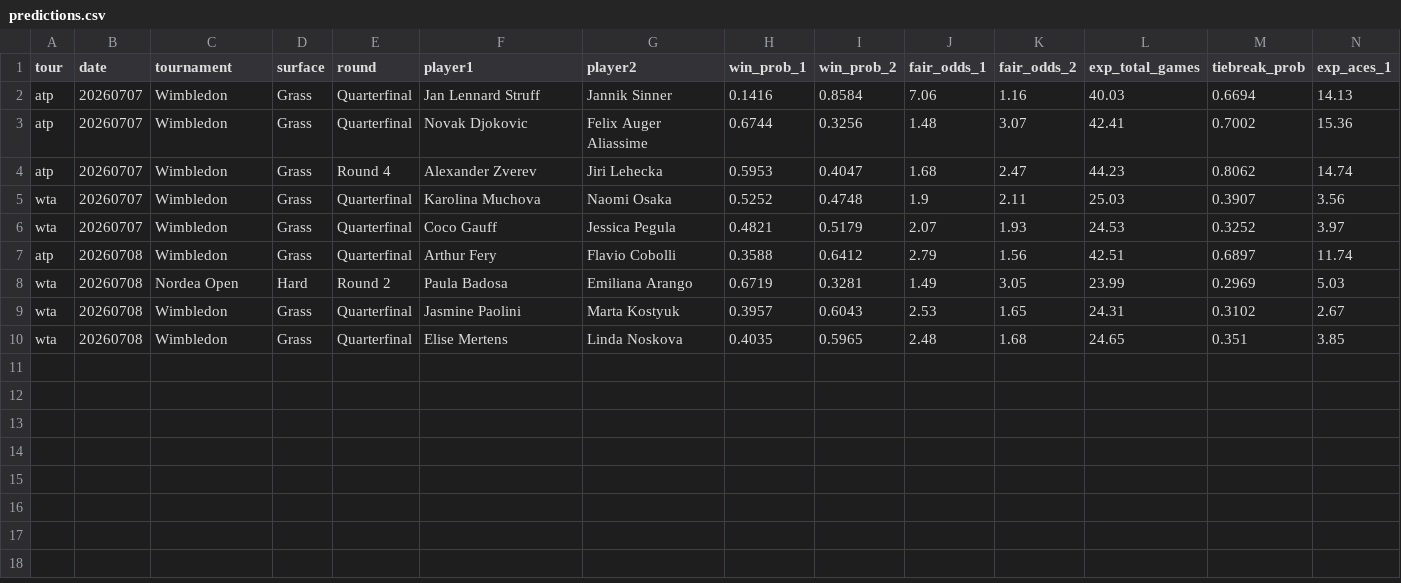
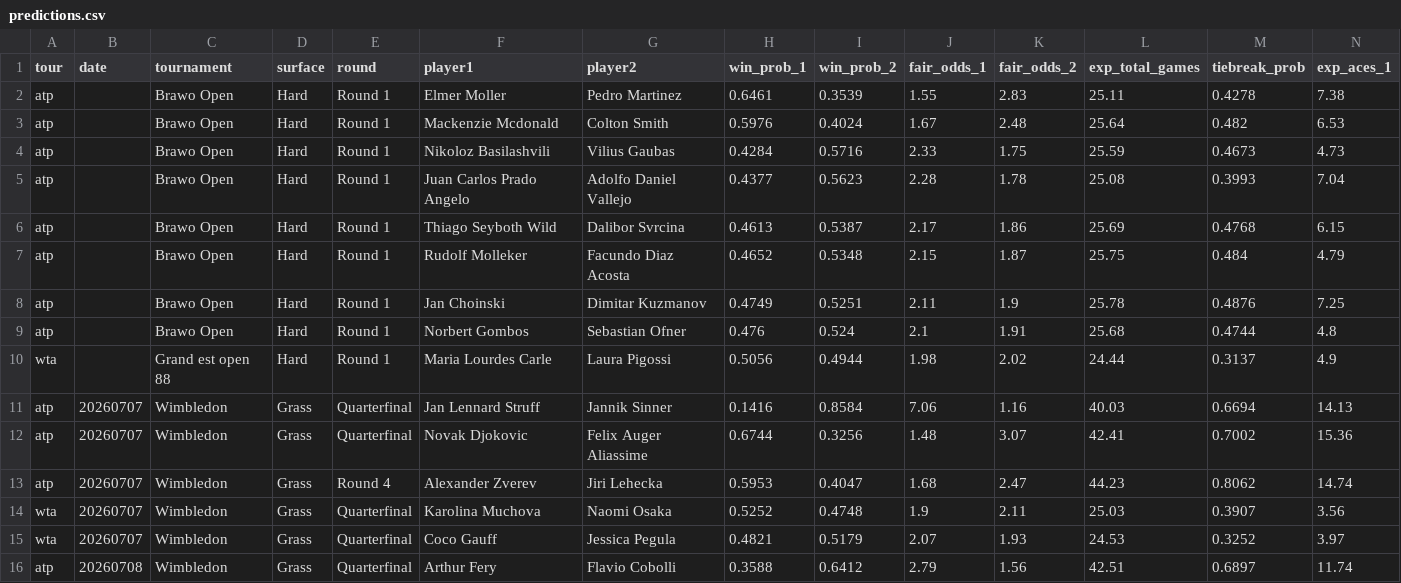
Before and after one commit to DanielTomaro13/Tennis-Modelling, a CSV file: reports/predictions.csv, drawn as a sheet; only a part is shown; the shorter side is filled out with more unchanged rows; rows hold the shown columns only; the diff names each change by its address in the sheet, - before the commit and + after, or states it on an @@ line.

```diff
--- a/reports/predictions.csv
+++ b/reports/predictions.csv
+row 2: atp |  | Brawo Open | Hard | Round 1 | Elmer Moller | Pedro Martinez | 0.6461 | 0.3539 | 1.55 | 2.83 | 25.11 | 0.4278 | 7.38
+row 3: atp |  | Brawo Open | Hard | Round 1 | Mackenzie Mcdonald | Colton Smith | 0.5976 | 0.4024 | 1.67 | 2.48 | 25.64 | 0.482 | 6.53
+row 4: atp |  | Brawo Open | Hard | Round 1 | Nikoloz Basilashvili | Vilius Gaubas | 0.4284 | 0.5716 | 2.33 | 1.75 | 25.59 | 0.4673 | 4.73
+row 5: atp |  | Brawo Open | Hard | Round 1 | Juan Carlos Prado Angelo | Adolfo Daniel Vallejo | 0.4377 | 0.5623 | 2.28 | 1.78 | 25.08 | 0.3993 | 7.04
+row 6: atp |  | Brawo Open | Hard | Round 1 | Thiago Seyboth Wild | Dalibor Svrcina | 0.4613 | 0.5387 | 2.17 | 1.86 | 25.69 | 0.4768 | 6.15
+row 7: atp |  | Brawo Open | Hard | Round 1 | Rudolf Molleker | Facundo Diaz Acosta | 0.4652 | 0.5348 | 2.15 | 1.87 | 25.75 | 0.484 | 4.79
+row 8: atp |  | Brawo Open | Hard | Round 1 | Jan Choinski | Dimitar Kuzmanov | 0.4749 | 0.5251 | 2.11 | 1.9 | 25.78 | 0.4876 | 7.25
+row 9: atp |  | Brawo Open | Hard | Round 1 | Norbert Gombos | Sebastian Ofner | 0.476 | 0.524 | 2.1 | 1.91 | 25.68 | 0.4744 | 4.8
+row 10: wta |  | Grand est open 88 | Hard | Round 1 | Maria Lourdes Carle | Laura Pigossi | 0.5056 | 0.4944 | 1.98 | 2.02 | 24.44 | 0.3137 | 4.9
```
Also changed, not shown: 7 other files.
